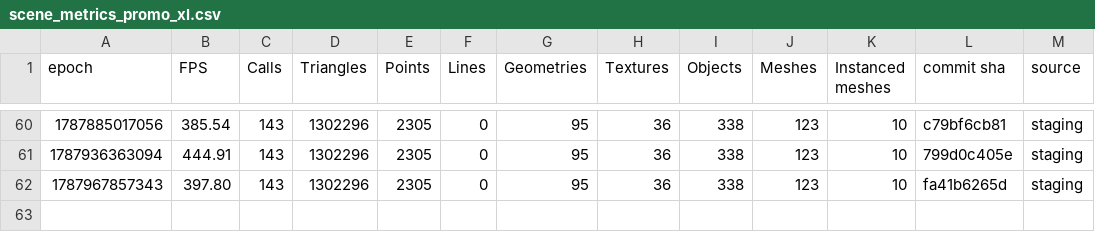
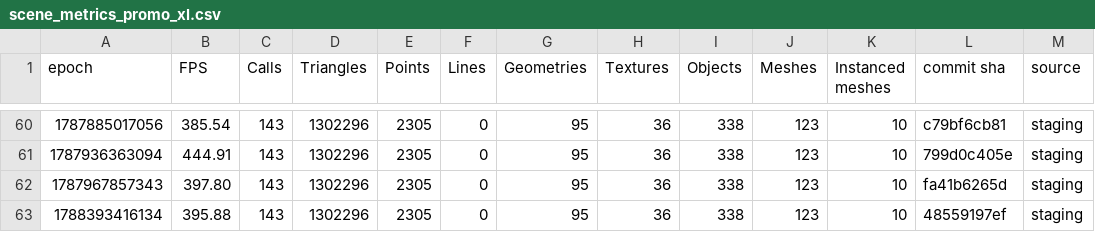
Before and after one commit to FarmBot/Farmbot-Web-App, a CSV file: scene_metrics_promo_xl.csv, drawn as a sheet; only a part is shown, gaps mark what is left out.

```diff
--- a/scene_metrics_promo_xl.csv
+++ b/scene_metrics_promo_xl.csv
@@ -62 +62,2 @@ epoch, FPS, Calls, Triangles, Points, Lines, Geometries, Textures, Objects, Mesh
 1787967857343, 397.80, 143, 1302296, 2305, 0, 95, 36, 338, 123, 10, fa41b6265d, staging
+1788393416134, 395.88, 143, 1302296, 2305, 0, 95, 36, 338, 123, 10, 48559197ef, staging
```
Also changed, not shown: fe_coverage.csv, fps_history.csv, 6 other files.
